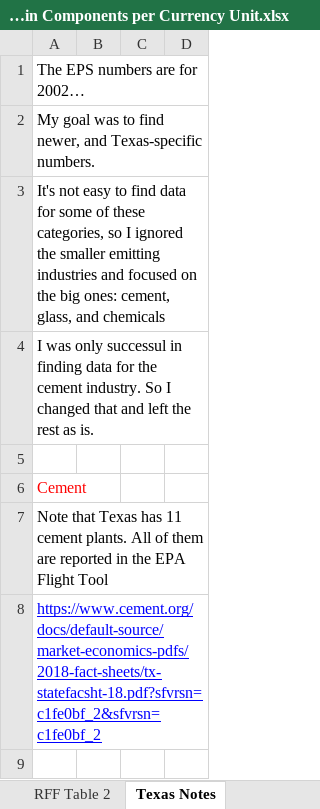
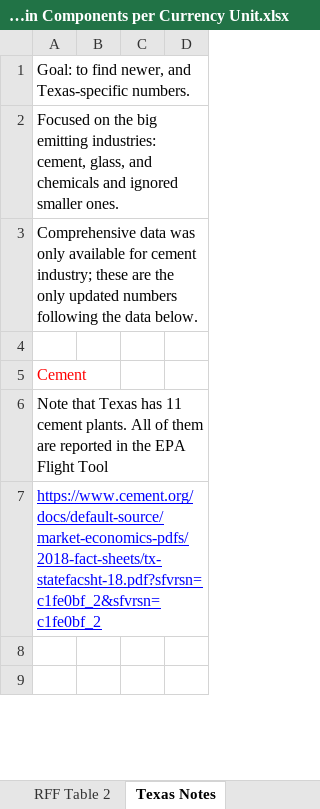
Before and after one commit to EnergyInnovation/eps-texas, an Excel workbook: InputData/bldgs/ECiCpCU/Embedded Carbon in Components per Currency Unit.xlsx, sheet Texas Notes, drawn as a sheet; only a part is shown; the shorter side is filled out with more unchanged rows; values as stored, in another font and other column widths than the file's, no borders; the diff covers the shown part only; the diff names each change by its address in the sheet, - before the commit and + after, or states it on an @@ line.

```diff
--- a/InputData/bldgs/ECiCpCU/Embedded Carbon in Components per Currency Unit.xlsx (sheet Texas Notes)
+++ b/InputData/bldgs/ECiCpCU/Embedded Carbon in Components per Currency Unit.xlsx (sheet Texas Notes)
-A1: The EPS numbers are for 2002…
+A1: Goal: to find newer, and Texas-specific numbers.
-A2: My goal was to find newer, and Texas-specific numbers.
+A2: Focused on the big emitting industries: cement, glass, and chemicals and ignored smaller ones.
-A3: It's not easy to find data for some of these categories, so I ignored the smaller emitting industries and focused on the big ones: cement, glass, and chemicals
+A3: Comprehensive data was only available for cement industry; these are the only updated numbers following the data below.
-row 4: I was only successul in finding data for the cement industry. So I changed that and left the rest as is.
```
Also changed, not shown: 8 removed rows, 18 hidden or unhidden rows, 1 edited cell and cell formats elsewhere in this sheet, formulas that keep their value, InputData/bldgs/MSCdtRPbQL/Market Share Changes due to Rebate Prog by Qual Lvl.xlsx, InputData/bldgs/PPEIdtICEaT/Pot Perc Eff Impr due to Impr Contractor Edu and Training.xlsx, 7 other files.
